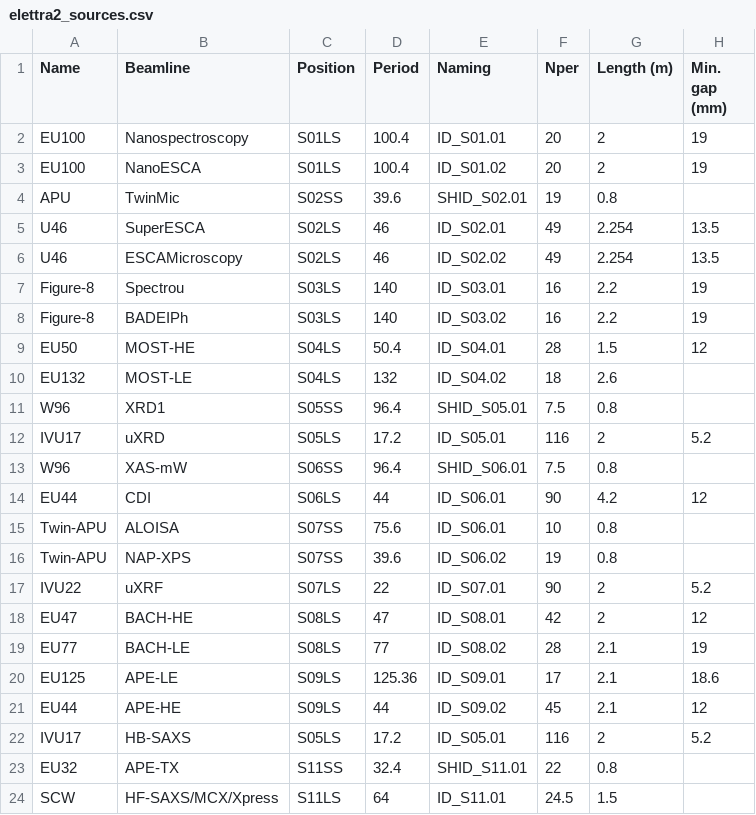
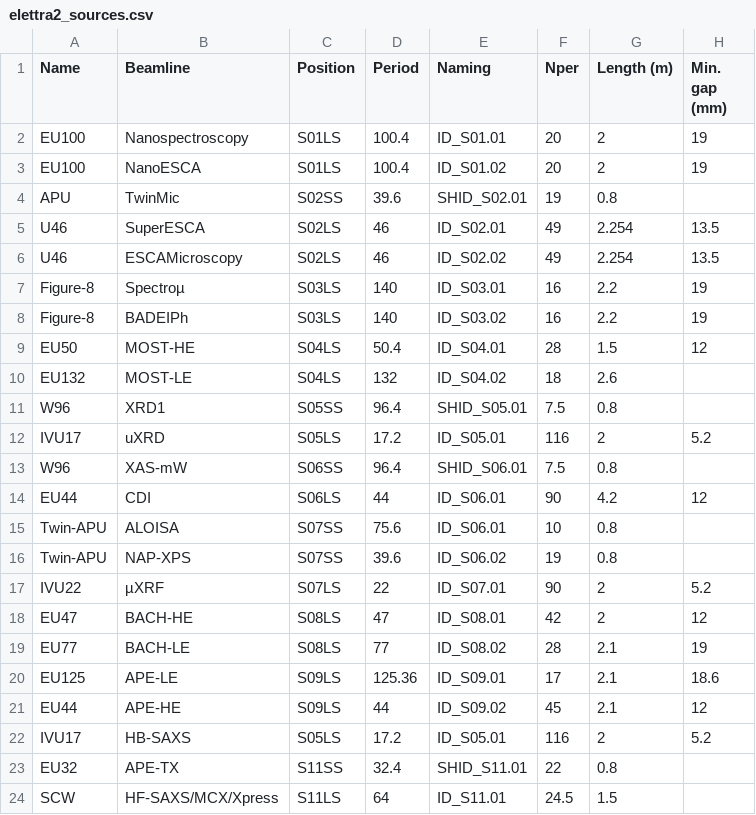
Before and after one commit to oasys-elettra-kit/OASYS1-ELETTRA-Extensions, a CSV file: orangecontrib/elettra/syned/data/elettra2_sources.csv, drawn as a sheet; only a part is shown; the diff names each change by its address in the sheet, - before the commit and + after, or states it on an @@ line.

Commit message:
small change adding \mu

```diff
--- a/orangecontrib/elettra/syned/data/elettra2_sources.csv
+++ b/orangecontrib/elettra/syned/data/elettra2_sources.csv
-B7 (Beamline): Spectrou
+B7 (Beamline): Spectroµ
-B17 (Beamline): uXRF
+B17 (Beamline): µXRF
```
